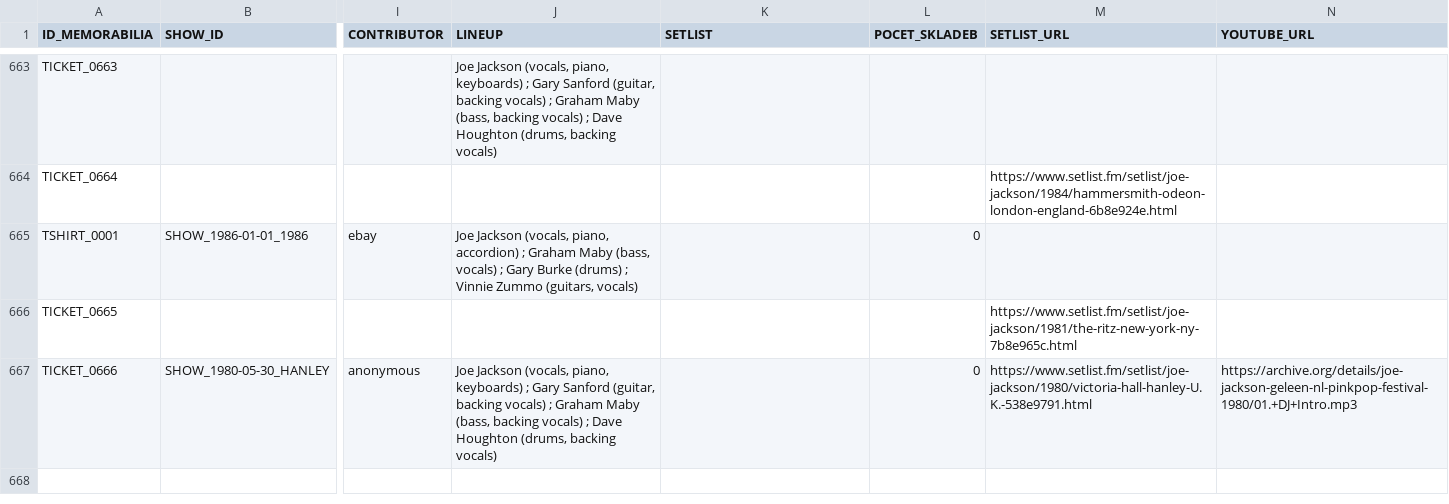
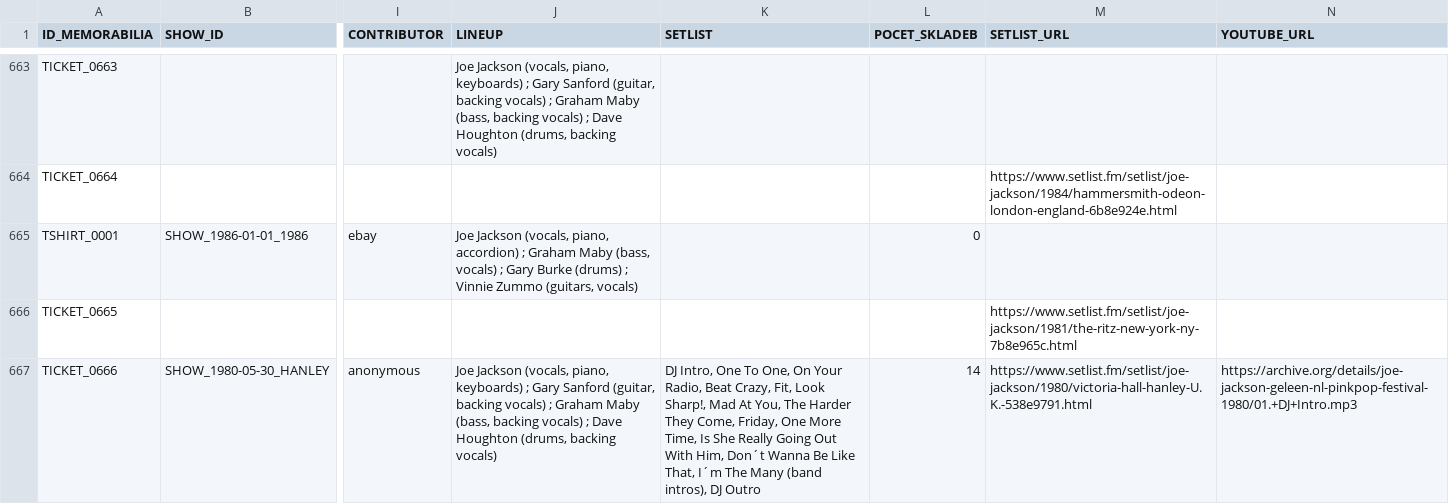
Before and after one commit to 19forever/joe-jackson-tickets-v2, a CSV file: joe_jackson_tickets_cleaned.csv, drawn as a sheet; only a part is shown, gaps mark what is left out; the diff names each change by its address in the sheet, - before the commit and + after, or states it on an @@ line.

Commit message:
Update ticket metadata via Admin Editor

```diff
--- a/joe_jackson_tickets_cleaned.csv
+++ b/joe_jackson_tickets_cleaned.csv
-K667 (SETLIST): (empty)
+K667 (SETLIST): DJ Intro, One To One, On Your Radio, Beat Crazy, Fit, Look Sharp!, Mad At You, The Harder They Come, Friday, One More Time, Is She Really Going Out With Him, Don´t Wanna Be Like That, I´m The Many (band intros), DJ Outro
-L667 (POCET_SKLADEB): 0
+L667 (POCET_SKLADEB): 14
```
